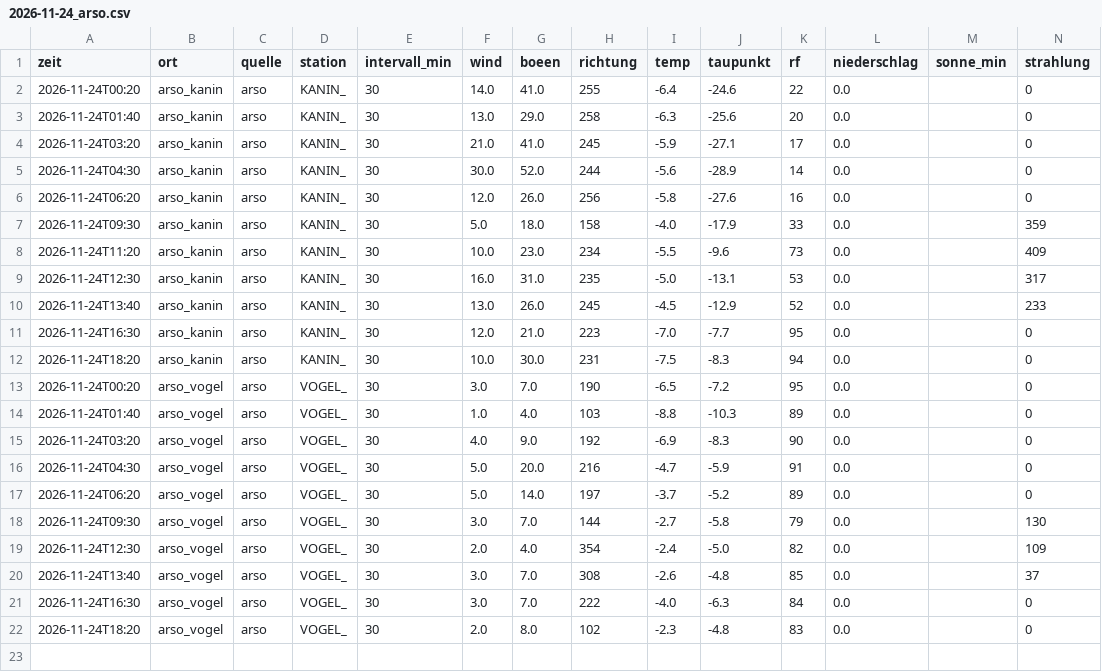
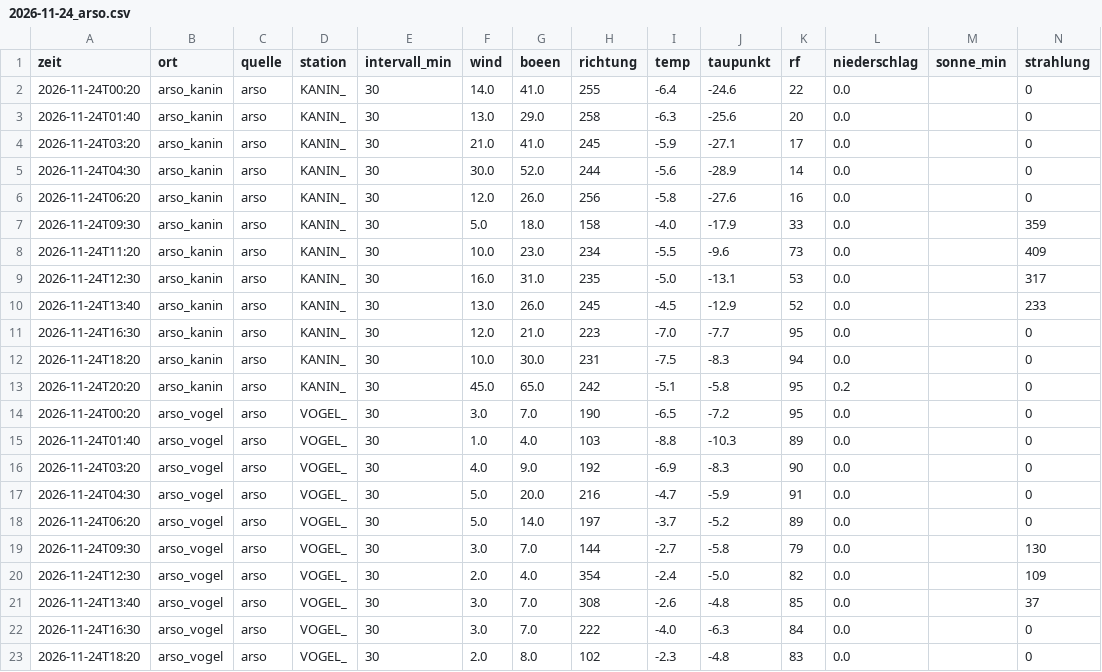
Before and after one commit to SalamanderCreator/flugwetter, a CSV file: data/v2/messungen/2026-11/2026-11-24_arso.csv, drawn as a sheet; only a part is shown; rows hold the shown columns only; the diff names each change by its address in the sheet, - before the commit and + after, or states it on an @@ line.

```diff
--- a/data/v2/messungen/2026-11/2026-11-24_arso.csv
+++ b/data/v2/messungen/2026-11/2026-11-24_arso.csv
+row 13: 2026-11-24T20:20 | arso_kanin | arso | KANIN_ | 30 | 45.0 | 65.0 | 242 | -5.1 | -5.8 | 95 | 0.2 |  | 0
```
